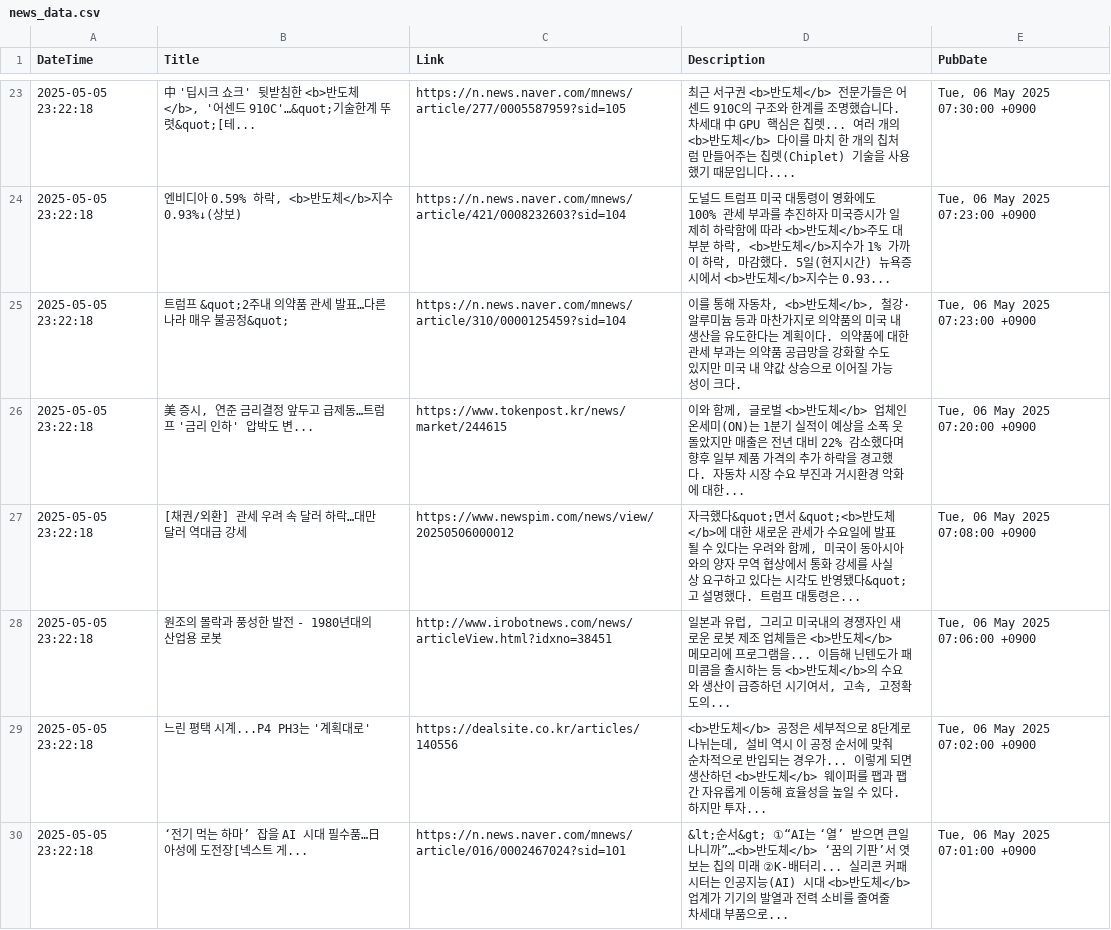
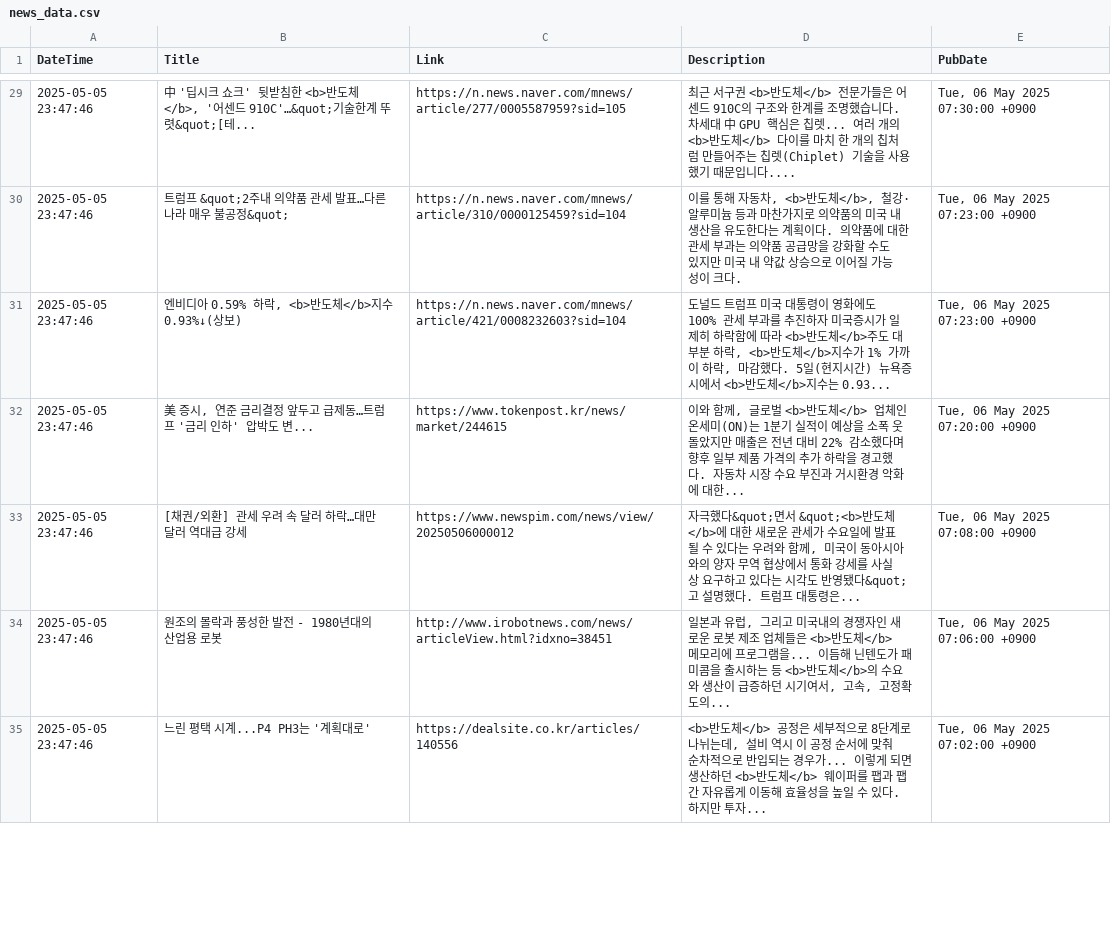
Before and after one commit to jjurijang/semiconductor_news, a CSV file: news_data.csv, drawn as a sheet; only a part is shown, gaps mark what is left out; the diff covers the shown part only.

```diff
--- a/news_data.csv
+++ b/news_data.csv
@@ -23,8 +29,7 @@ DateTime,Title,Link,Description,PubDate
-2025-05-05 23:22:18,"中 '딥시크 쇼크' 뒷받침한 <b>반도체</b>, '어센드 910C'…&quot;기술한계 뚜렷&quot;[테...",https://n.news.naver.com/mnews/article/277/0005587959?sid=105,최근 서구권 <b>반도체</b> 전문가들은 어센드 910C의 구조와 한계를 조명했습니다. 차세대 中 GPU 핵심은 칩렛... 여러 개의 <b>반도체</b> 다이를 마치 한 개의 칩처럼 만들어주는 칩렛(Chiplet) 기술을 사용했기 때문입니다.... ,"Tue, 06 May 2025 07:30:00 +0900"
-2025-05-05 23:22:18,"엔비디아 0.59% 하락, <b>반도체</b>지수 0.93%↓(상보)",https://n.news.naver.com/mnews/article/421/0008232603?sid=104,"도널드 트럼프 미국 대통령이 영화에도 100% 관세 부과를 추진하자 미국증시가 일제히 하락함에 따라 <b>반도체</b>주도 대부분 하락, <b>반도체</b>지수가 1% 가까이 하락, 마감했다. 5일(현지시간) 뉴욕증시에서 <b>반도체</b>지수는 0.93... ","Tue, 06 May 2025 07:23:00 +0900"
-2025-05-05 23:22:18,트럼프 &quot;2주내 의약품 관세 발표…다른 나라 매우 불공정&quot;,https://n.news.naver.com/mnews/article/310/0000125459?sid=104,"이를 통해 자동차, <b>반도체</b>, 철강·알루미늄 등과 마찬가지로 의약품의 미국 내 생산을 유도한다는 계획이다. 의약품에 대한 관세 부과는 의약품 공급망을 강화할 수도 있지만 미국 내 약값 상승으로 이어질 가능성이 크다.","Tue, 06 May 2025 07:23:00 +0900"
-2025-05-05 23:22:18,"美 증시, 연준 금리결정 앞두고 급제동…트럼프 '금리 인하' 압박도 변...",https://www.tokenpost.kr/news/market/244615,"이와 함께, 글로벌 <b>반도체</b> 업체인 온세미(ON)는 1분기 실적이 예상을 소폭 웃돌았지만 매출은 전년 대비 22% 감소했다며 향후 일부 제품 가격의 추가 하락을 경고했다. 자동차 시장 수요 부진과 거시환경 악화에 대한... ","Tue, 06 May 2025 07:20:00 +0900"
-2025-05-05 23:22:18,[채권/외환] 관세 우려 속 달러 하락…대만달러 역대급 강세,https://www.newspim.com/news/view/20250506000012,"자극했다&quot;면서 &quot;<b>반도체</b>에 대한 새로운 관세가 수요일에 발표될 수 있다는 우려와 함께, 미국이 동아시아와의 양자 무역 협상에서 통화 강세를 사실상 요구하고 있다는 시각도 반영됐다&quot;고 설명했다. 트럼프 대통령은... ","Tue, 06 May 2025 07:08:00 +0900"
-2025-05-05 23:22:18,원조의 몰락과 풍성한 발전 - 1980년대의 산업용 로봇,http://www.irobotnews.com/news/articleView.html?idxno=38451,"일본과 유럽, 그리고 미국내의 경쟁자인 새로운 로봇 제조 업체들은 <b>반도체</b> 메모리에 프로그램을... 이듬해 닌텐도가 패미콤을 출시하는 등 <b>반도체</b>의 수요와 생산이 급증하던 시기여서, 고속, 고정확도의... ","Tue, 06 May 2025 07:06:00 +0900"
-2025-05-05 23:22:18,느린 평택 시계...P4 PH3는 '계획대로',https://dealsite.co.kr/articles/140556,"<b>반도체</b> 공정은 세부적으로 8단계로 나뉘는데, 설비 역시 이 공정 순서에 맞춰 순차적으로 반입되는 경우가... 이렇게 되면 생산하던 <b>반도체</b> 웨이퍼를 팹과 팹간 자유롭게 이동해 효율성을 높일 수 있다. 하지만 투자... ","Tue, 06 May 2025 07:02:00 +0900"
-2025-05-05 23:22:18,‘전기 먹는 하마’ 잡을 AI 시대 필수품…日 아성에 도전장[넥스트 게...,https://n.news.naver.com/mnews/article/016/0002467024?sid=101,&lt;순서&gt; ①“AI는 ‘열’ 받으면 큰일나니까”…<b>반도체</b> ‘꿈의 기판’서 엿보는 칩의 미래 ②K-배터리... 실리콘 커패시터는 인공지능(AI) 시대 <b>반도체</b> 업계가 기기의 발열과 전력 소비를 줄여줄 차세대 부품으로... ,"Tue, 06 May 2025 07:01:00 +0900"
+2025-05-05 23:47:46,"中 '딥시크 쇼크' 뒷받침한 <b>반도체</b>, '어센드 910C'…&quot;기술한계 뚜렷&quot;[테...",https://n.news.naver.com/mnews/article/277/0005587959?sid=105,최근 서구권 <b>반도체</b> 전문가들은 어센드 910C의 구조와 한계를 조명했습니다. 차세대 中 GPU 핵심은 칩렛... 여러 개의 <b>반도체</b> 다이를 마치 한 개의 칩처럼 만들어주는 칩렛(Chiplet) 기술을 사용했기 때문입니다.... ,"Tue, 06 May 2025 07:30:00 +0900"
+2025-05-05 23:47:46,트럼프 &quot;2주내 의약품 관세 발표…다른 나라 매우 불공정&quot;,https://n.news.naver.com/mnews/article/310/0000125459?sid=104,"이를 통해 자동차, <b>반도체</b>, 철강·알루미늄 등과 마찬가지로 의약품의 미국 내 생산을 유도한다는 계획이다. 의약품에 대한 관세 부과는 의약품 공급망을 강화할 수도 있지만 미국 내 약값 상승으로 이어질 가능성이 크다.","Tue, 06 May 2025 07:23:00 +0900"
+2025-05-05 23:47:46,"엔비디아 0.59% 하락, <b>반도체</b>지수 0.93%↓(상보)",https://n.news.naver.com/mnews/article/421/0008232603?sid=104,"도널드 트럼프 미국 대통령이 영화에도 100% 관세 부과를 추진하자 미국증시가 일제히 하락함에 따라 <b>반도체</b>주도 대부분 하락, <b>반도체</b>지수가 1% 가까이 하락, 마감했다. 5일(현지시간) 뉴욕증시에서 <b>반도체</b>지수는 0.93... ","Tue, 06 May 2025 07:23:00 +0900"
+2025-05-05 23:47:46,"美 증시, 연준 금리결정 앞두고 급제동…트럼프 '금리 인하' 압박도 변...",https://www.tokenpost.kr/news/market/244615,"이와 함께, 글로벌 <b>반도체</b> 업체인 온세미(ON)는 1분기 실적이 예상을 소폭 웃돌았지만 매출은 전년 대비 22% 감소했다며 향후 일부 제품 가격의 추가 하락을 경고했다. 자동차 시장 수요 부진과 거시환경 악화에 대한... ","Tue, 06 May 2025 07:20:00 +0900"
+2025-05-05 23:47:46,[채권/외환] 관세 우려 속 달러 하락…대만달러 역대급 강세,https://www.newspim.com/news/view/20250506000012,"자극했다&quot;면서 &quot;<b>반도체</b>에 대한 새로운 관세가 수요일에 발표될 수 있다는 우려와 함께, 미국이 동아시아와의 양자 무역 협상에서 통화 강세를 사실상 요구하고 있다는 시각도 반영됐다&quot;고 설명했다. 트럼프 대통령은... ","Tue, 06 May 2025 07:08:00 +0900"
+2025-05-05 23:47:46,원조의 몰락과 풍성한 발전 - 1980년대의 산업용 로봇,http://www.irobotnews.com/news/articleView.html?idxno=38451,"일본과 유럽, 그리고 미국내의 경쟁자인 새로운 로봇 제조 업체들은 <b>반도체</b> 메모리에 프로그램을... 이듬해 닌텐도가 패미콤을 출시하는 등 <b>반도체</b>의 수요와 생산이 급증하던 시기여서, 고속, 고정확도의... ","Tue, 06 May 2025 07:06:00 +0900"
+2025-05-05 23:47:46,느린 평택 시계...P4 PH3는 '계획대로',https://dealsite.co.kr/articles/140556,"<b>반도체</b> 공정은 세부적으로 8단계로 나뉘는데, 설비 역시 이 공정 순서에 맞춰 순차적으로 반입되는 경우가... 이렇게 되면 생산하던 <b>반도체</b> 웨이퍼를 팹과 팹간 자유롭게 이동해 효율성을 높일 수 있다. 하지만 투자... ","Tue, 06 May 2025 07:02:00 +0900"
```
Also changed, not shown: 14 added rows, 13 removed rows and 29 edited cells elsewhere in this file.
